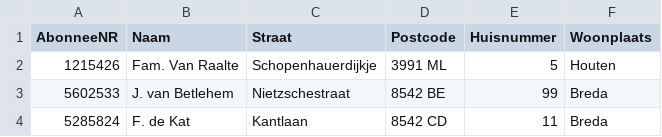
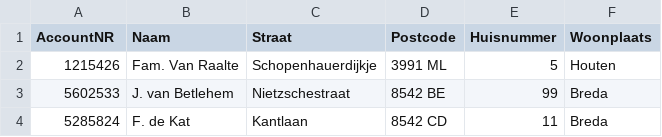
Before and after one commit to ThomasDeLange/NetflixStatistics, a CSV file: NetflixStatistics Gegevens/Account-Account.csv, drawn as a sheet.

```diff
--- a/NetflixStatistics Gegevens/Account-Account.csv
+++ b/NetflixStatistics Gegevens/Account-Account.csv
@@ -1,2 +1,2 @@
-AbonneeNR;Naam;Straat;Postcode;Huisnummer;Woonplaats
+AccountNR;Naam;Straat;Postcode;Huisnummer;Woonplaats
 1215426;Fam. Van Raalte;Schopenhauerdijkje;3991 ML;5;Houten
```
Also changed, not shown: NetflixStatistics Gegevens/Account-Bekeken.csv, NetflixStatistics Gegevens/Programma's-Aflevering.csv, 41 other files.
